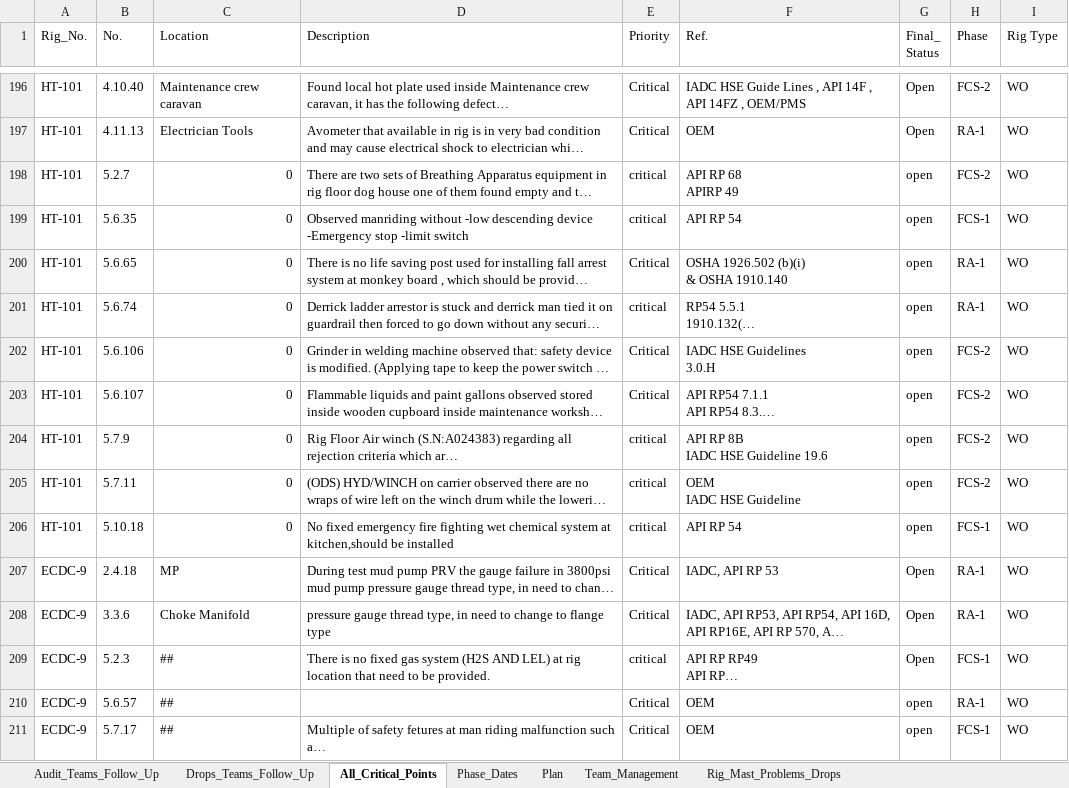
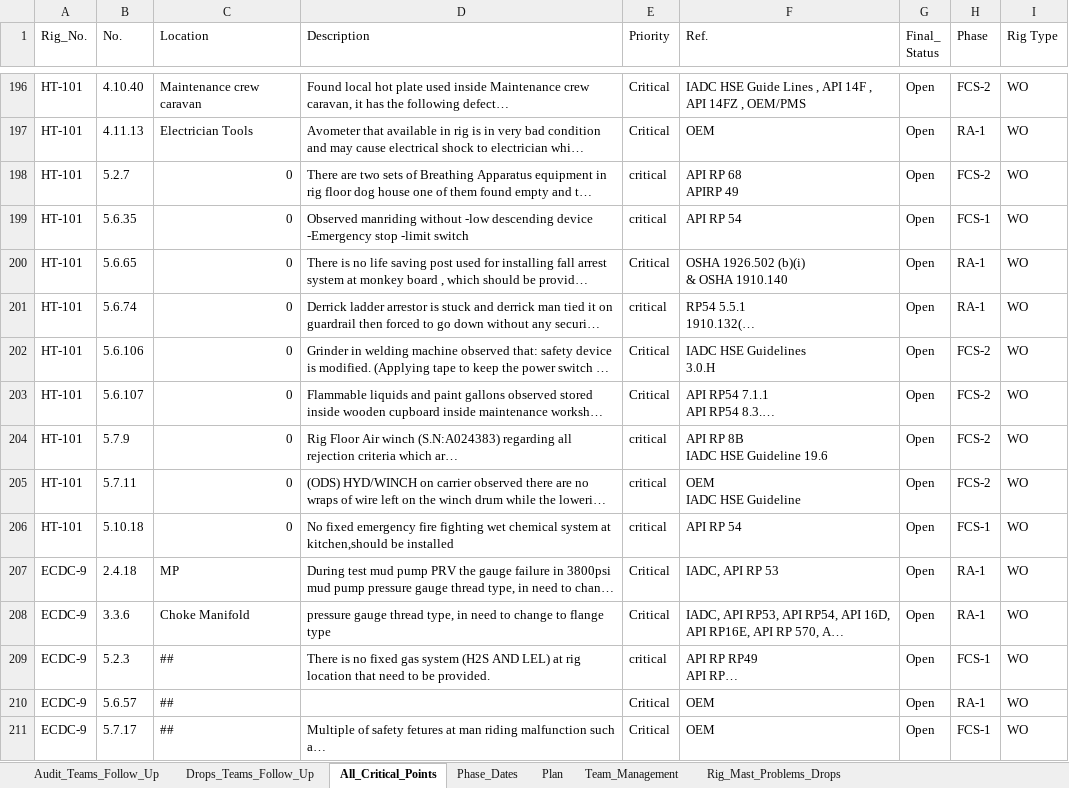
Before and after one commit to EPIS2023/KPC_EPIS_Follow_Up, an Excel workbook: Client_EPIS_Daily_Progress.xlsx, sheet All_Critical_Points, drawn as a sheet; only a part is shown, gaps mark what is left out; long unchanged cells end in …; values as stored, in another font and other column widths than the file's, no cell formats; conditional formats not drawn; the diff covers the shown part only; the diff names each change by its address in the sheet, - before the commit and + after, or states it on an @@ line.

```diff
--- a/Client_EPIS_Daily_Progress.xlsx (sheet All_Critical_Points)
+++ b/Client_EPIS_Daily_Progress.xlsx (sheet All_Critical_Points)
-G198:G206 (Final_ Status): open
+G198:G206 (Final_ Status): Open
-G210:G211 (Final_ Status): open
+G210:G211 (Final_ Status): Open
```
Also changed, not shown: 5 added rows, 1 removed row and 50 edited cells elsewhere in this sheet, cell formats.
